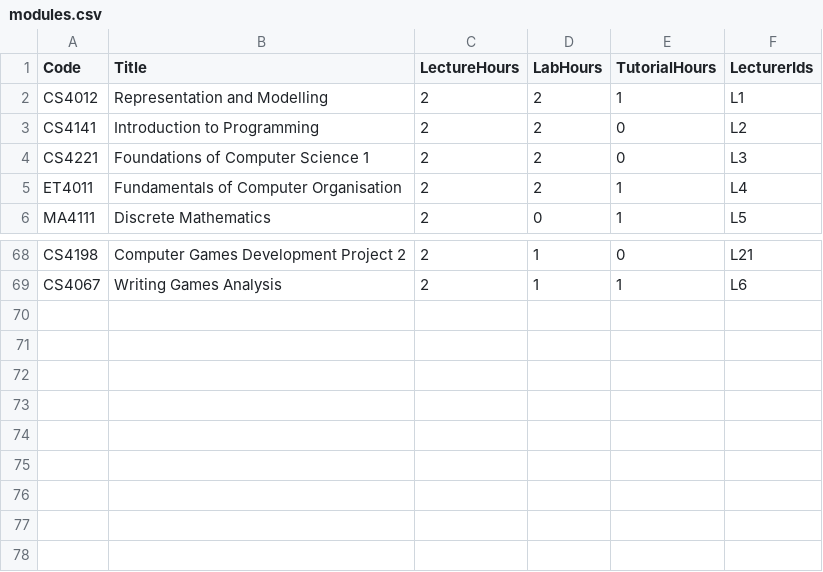
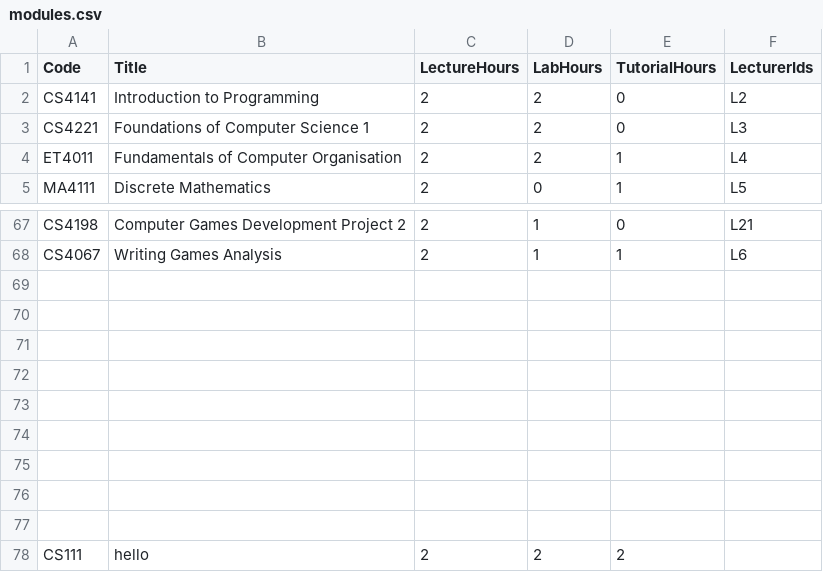
Before and after one commit to MikiSpy/UL-Timetabling-System, a CSV file: data/modules.csv, drawn as a sheet; only a part is shown, gaps mark what is left out; removed rows and columns are numbered as before the commit, all else as after; the diff names each change by its address in the sheet, - before the commit and + after, or states it on an @@ line.

```diff
--- a/data/modules.csv
+++ b/data/modules.csv
-row 2: CS4012 | Representation and Modelling | 2 | 2 | 1 | L1
+row 69: (empty)
+row 70: (empty)
+row 71: (empty)
+row 72: (empty)
+row 73: (empty)
+row 74: (empty)
+row 75: (empty)
+row 76: (empty)
+row 77: (empty)
+row 78: CS111 | hello | 2 | 2 | 2
```
Also changed, not shown: data/rooms.csv, data/sessionTimetable.csv, 10 other files.
